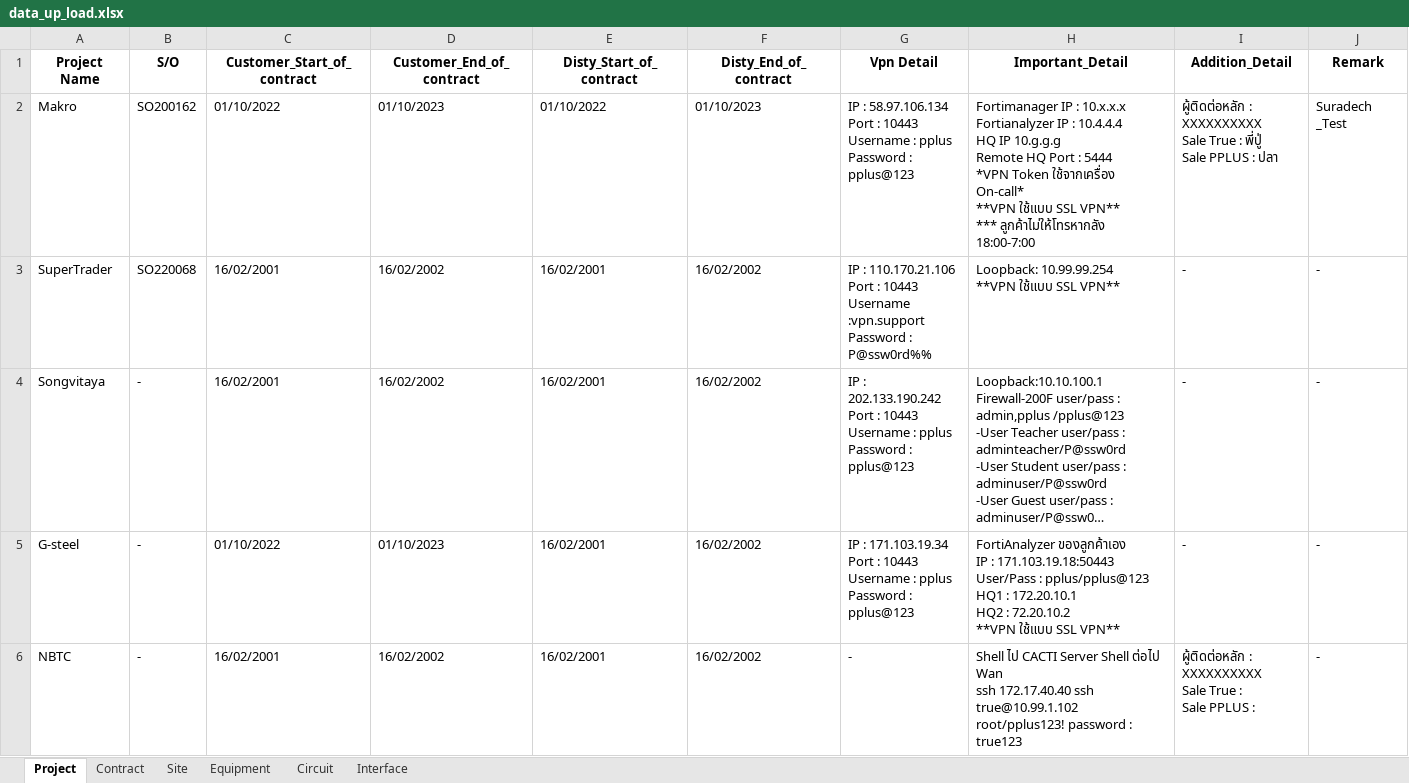
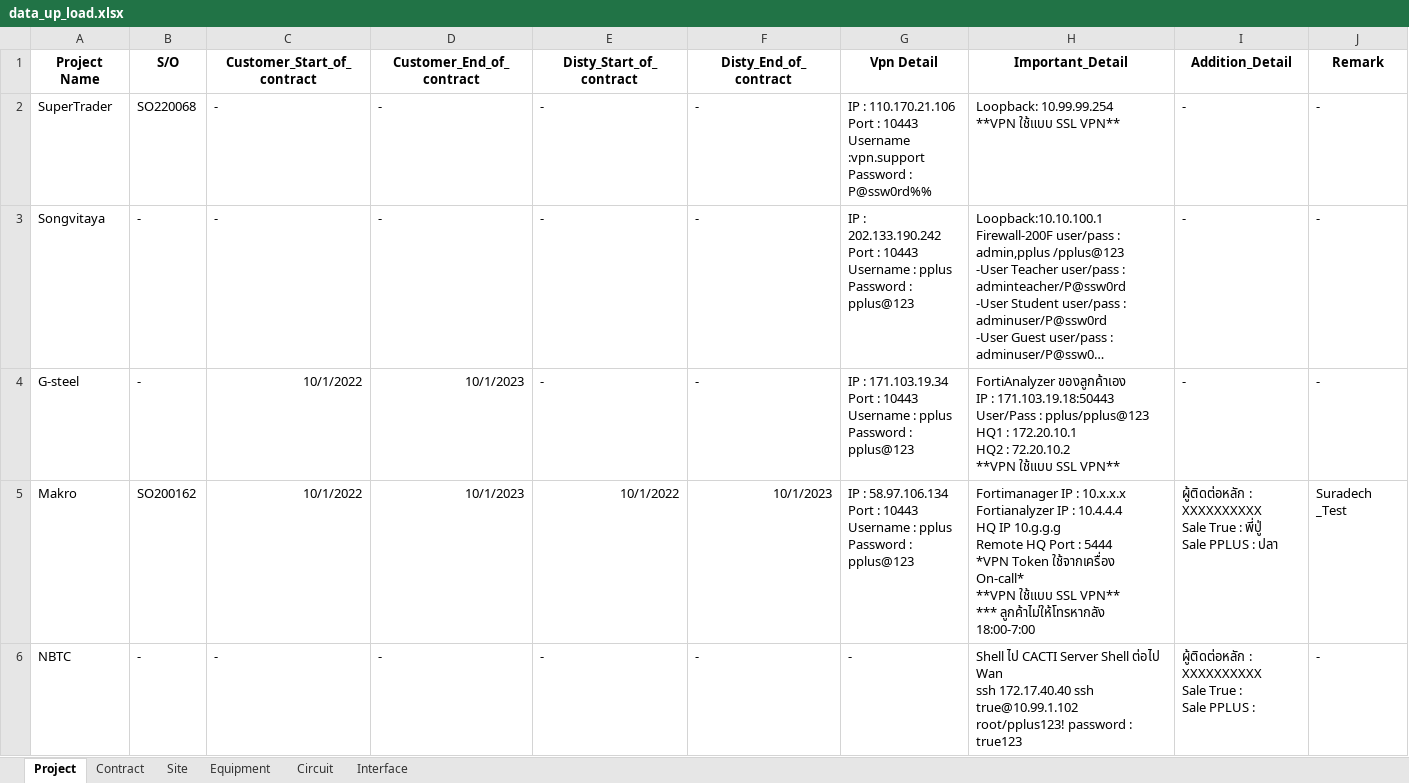
Before and after one commit to NatSuraden/noc_noc_project, an Excel workbook: noc_test/noc_project/upload/data_up_load.xlsx, sheet Project, drawn as a sheet; long unchanged cells end in …; values as stored, in another font and other column widths than the file's, no borders; removed rows and columns are numbered as before the commit, all else as after; ↵ is a line break in a cell; the diff names each change by its address in the sheet, - before the commit and + after, or states it on an @@ line.

```diff
--- a/noc_test/noc_project/upload/data_up_load.xlsx (sheet Project)
+++ b/noc_test/noc_project/upload/data_up_load.xlsx (sheet Project)
-row 2: Makro | SO200162 | 01/10/2022 | 01/10/2023 | 01/10/2022 | 01/10/2023 | IP : 58.97.106.134 ↵ Port : 10443 ↵ Username : pplus ↵ Password : pplus@123 | Fortimanager IP : 10.x.x.x ↵ Fortianalyzer IP : 10.4.4.4 ↵ HQ IP 10.g.g.g ↵ Remote HQ Port : 5444 ↵ *VPN Token ใช้จากเครื่อง On-call* ↵ **VPN ใช้แบบ SSL VPN** ↵ *** ลูกค้าไม่ให้โทรหากลัง 18:00-7:00 | ผู้ติดต่อหลัก : XXXXXXXXXX ↵ Sale True : พี่ปู่ ↵ Sale PPLUS : ปลา | Suradech _Test
-C2:C3 (Customer_Start_of_contract): 16/02/2001
+C2:C3 (Customer_Start_of_contract): -
-D2:D3 (Customer_End_of_contract): 16/02/2002
+D2:D3 (Customer_End_of_contract): -
-E2:E4 (Disty_Start_of_contract): 16/02/2001
+E2:E4 (Disty_Start_of_contract): -
-F2:F4 (Disty_End_of_contract): 16/02/2002
+F2:F4 (Disty_End_of_contract): -
-C4 (Customer_Start_of_contract): 01/10/2022
+C4 (Customer_Start_of_contract): 10/1/2022
-D4 (Customer_End_of_contract): 01/10/2023
+D4 (Customer_End_of_contract): 10/1/2023
+row 5: Makro | SO200162 | 10/1/2022 | 10/1/2023 | 10/1/2022 | 10/1/2023 | IP : 58.97.106.134 ↵ Port : 10443 ↵ Username : pplus ↵ Password : pplus@123 | Fortimanager IP : 10.x.x.x ↵ Fortianalyzer IP : 10.4.4.4 ↵ HQ IP 10.g.g.g ↵ Remote HQ Port : 5444 ↵ *VPN Token ใช้จากเครื่อง On-call* ↵ **VPN ใช้แบบ SSL VPN** ↵ *** ลูกค้าไม่ให้โทรหากลัง 18:00-7:00 | ผู้ติดต่อหลัก : XXXXXXXXXX ↵ Sale True : พี่ปู่ ↵ Sale PPLUS : ปลา | Suradech _Test
-C6 (Customer_Start_of_contract): 16/02/2001
+C6 (Customer_Start_of_contract): -
-D6 (Customer_End_of_contract): 16/02/2002
+D6 (Customer_End_of_contract): -
-E6 (Disty_Start_of_contract): 16/02/2001
+E6 (Disty_Start_of_contract): -
-F6 (Disty_End_of_contract): 16/02/2002
+F6 (Disty_End_of_contract): -
```
Also changed, not shown: sheet Equipment, sheet Circuit, sheet Site, sheet Interface, sheet Contract, 12 other files.
